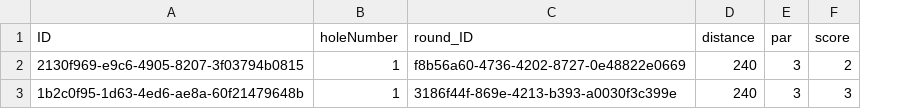
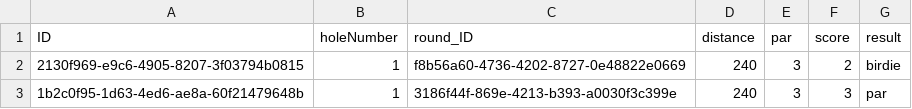
Before and after one commit to bztoy/sapdev-challenge-cap-2023, a CSV file: db/data/golf-Holes.csv, drawn as a sheet; the diff names each change by its address in the sheet, - before the commit and + after, or states it on an @@ line.

Commit message:
add logic to calculate result in Holes entity

```diff
--- a/db/data/golf-Holes.csv
+++ b/db/data/golf-Holes.csv
+column G (result), rows 2-3: birdie | par
```
Also changed, not shown: 4 other files.
